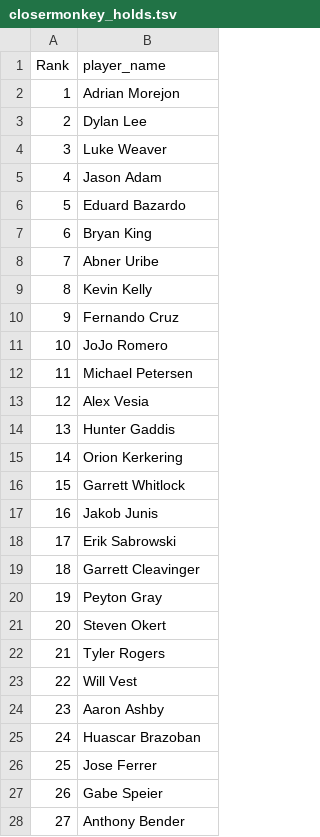
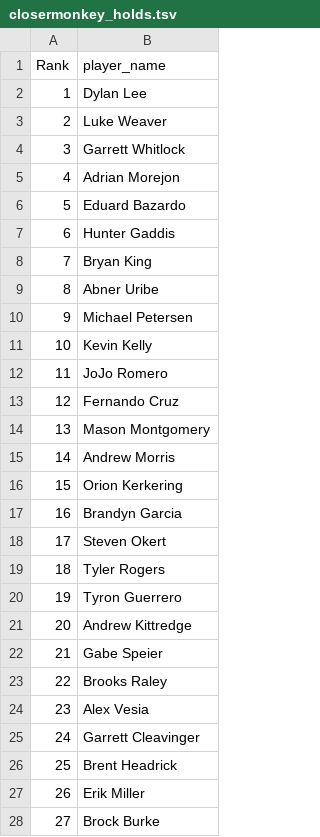
Before and after one commit to BenHeath0/fantasy-baseball-scripts, a TSV file: player_evaluation/input_data/closermonkey_holds.tsv, drawn as a sheet; only a part is shown; the diff covers the shown part only.

```diff
--- a/player_evaluation/input_data/closermonkey_holds.tsv
+++ b/player_evaluation/input_data/closermonkey_holds.tsv
@@ -1,28 +1,28 @@
 Rank	player_name
-1	Adrian Morejon
-2	Dylan Lee
-3	Luke Weaver
-4	Jason Adam
+1	Dylan Lee
+2	Luke Weaver
+3	Garrett Whitlock
+4	Adrian Morejon
 5	Eduard Bazardo
-6	Bryan King
-7	Abner Uribe
-8	Kevin Kelly
-9	Fernando Cruz
-10	JoJo Romero
-11	Michael Petersen
-12	Alex Vesia
-13	Hunter Gaddis
-14	Orion Kerkering
-15	Garrett Whitlock
-16	Jakob Junis
-17	Erik Sabrowski
-18	Garrett Cleavinger
-19	Peyton Gray
-20	Steven Okert
-21	Tyler Rogers
-22	Will Vest
-23	Aaron Ashby
-24	Huascar Brazoban
-25	Jose Ferrer
-26	Gabe Speier
-27	Anthony Bender
+6	Hunter Gaddis
+7	Bryan King
+8	Abner Uribe
+9	Michael Petersen
+10	Kevin Kelly
+11	JoJo Romero
+12	Fernando Cruz
+13	Mason Montgomery
+14	Andrew Morris
+15	Orion Kerkering
+16	Brandyn Garcia
+17	Steven Okert
+18	Tyler Rogers
+19	Tyron Guerrero
+20	Andrew Kittredge
+21	Gabe Speier
+22	Brooks Raley
+23	Alex Vesia
+24	Garrett Cleavinger
+25	Brent Headrick
+26	Erik Miller
+27	Brock Burke
```
Also changed, not shown: 13 edited cells elsewhere in this file, player_evaluation/input_data/closermonkey.tsv, player_evaluation/input_data/closermonkey_solds.tsv, 2 other files.
